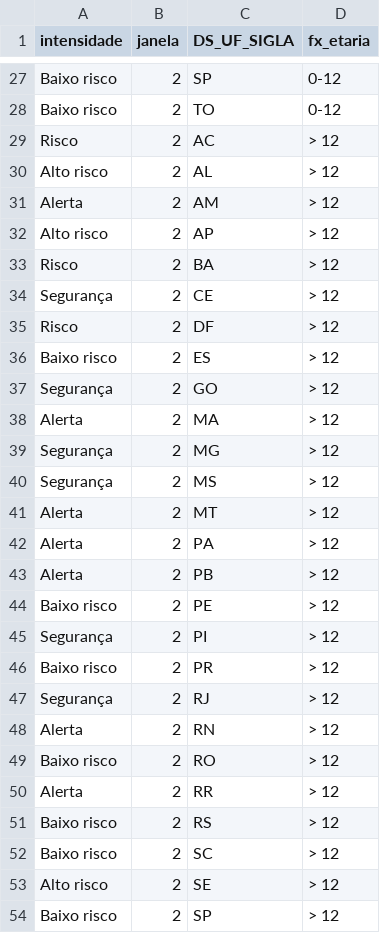
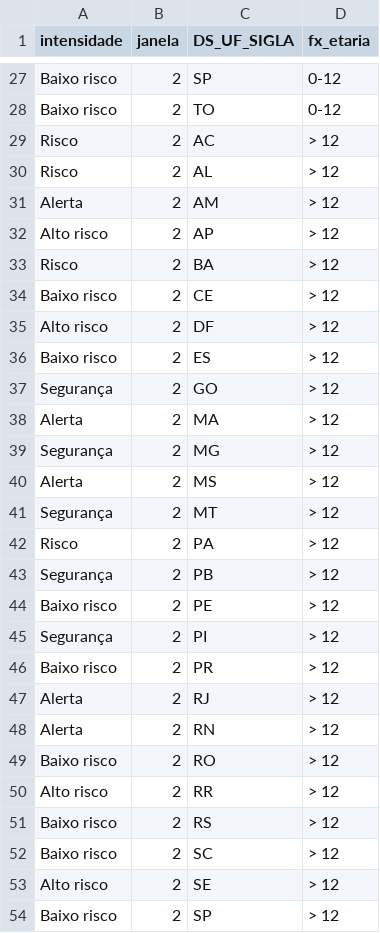
Before and after one commit to infogripe/nowcasting_leitos_pediatricos, a CSV file: output/capitais_intensidade_sem_filtro_febre.csv, drawn as a sheet; only a part is shown, gaps mark what is left out; the diff covers the shown part only.

```diff
--- a/output/capitais_intensidade_sem_filtro_febre.csv
+++ b/output/capitais_intensidade_sem_filtro_febre.csv
@@ -29,3 +29,3 @@
 "Risco";2;"AC";"> 12"
-"Alto risco";2;"AL";"> 12"
+"Risco";2;"AL";"> 12"
 "Alerta";2;"AM";"> 12"
@@ -33,4 +33,4 @@
 "Risco";2;"BA";"> 12"
-"Segurança";2;"CE";"> 12"
-"Risco";2;"DF";"> 12"
+"Baixo risco";2;"CE";"> 12"
+"Alto risco";2;"DF";"> 12"
 "Baixo risco";2;"ES";"> 12"
@@ -39,6 +39,6 @@
 "Segurança";2;"MG";"> 12"
-"Segurança";2;"MS";"> 12"
-"Alerta";2;"MT";"> 12"
-"Alerta";2;"PA";"> 12"
-"Alerta";2;"PB";"> 12"
+"Alerta";2;"MS";"> 12"
+"Segurança";2;"MT";"> 12"
+"Risco";2;"PA";"> 12"
+"Segurança";2;"PB";"> 12"
 "Baixo risco";2;"PE";"> 12"
@@ -46,6 +46,6 @@
 "Baixo risco";2;"PR";"> 12"
-"Segurança";2;"RJ";"> 12"
+"Alerta";2;"RJ";"> 12"
 "Alerta";2;"RN";"> 12"
 "Baixo risco";2;"RO";"> 12"
-"Alerta";2;"RR";"> 12"
+"Alto risco";2;"RR";"> 12"
 "Baixo risco";2;"RS";"> 12"
```
Also changed, not shown: 9 edited cells elsewhere in this file, output/capitais_serie_estimativas_tendencia_sem_filtro_febre.csv, output/estados_e_pais_serie_estimativas_tendencia_sem_filtro_febre.csv, 1 other file.
